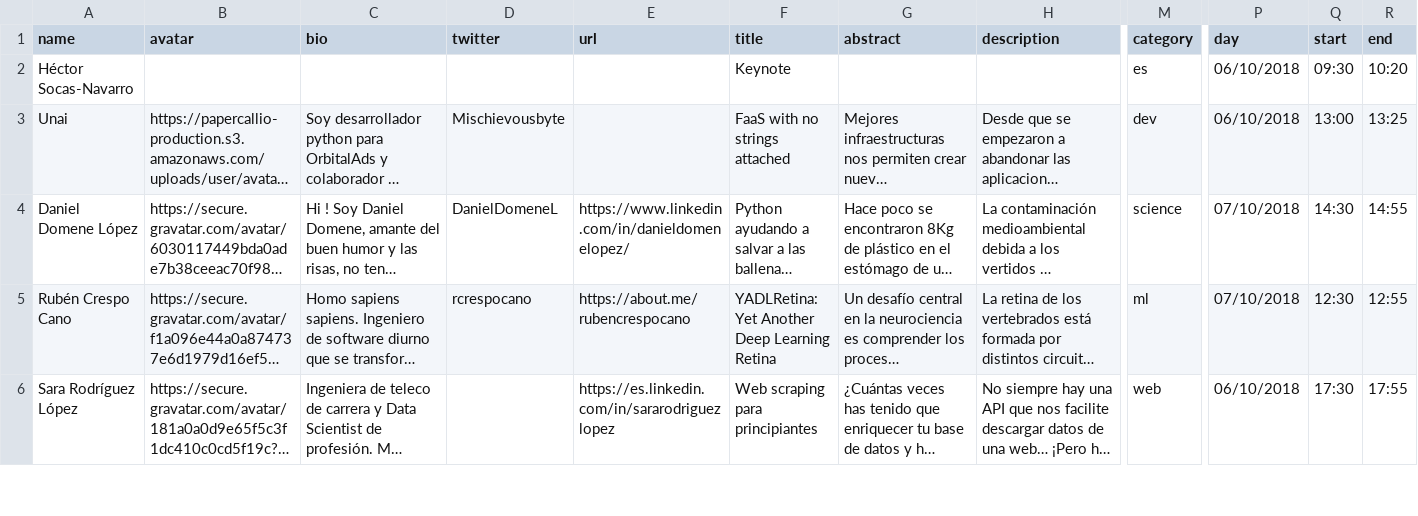
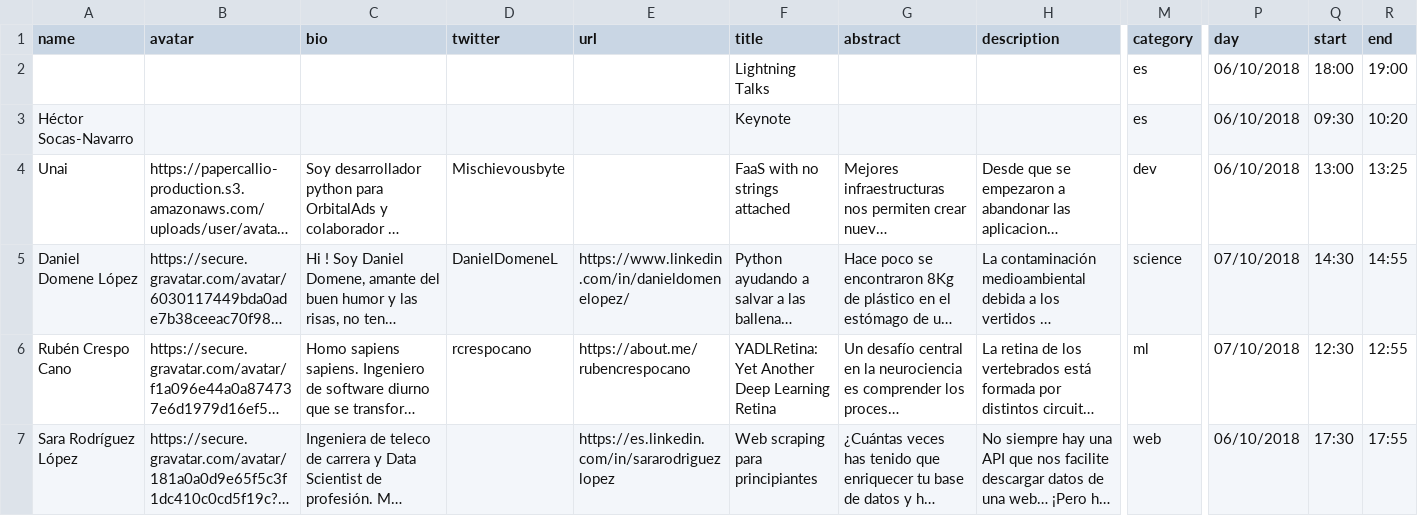
Before and after one commit to python-spain/PyConES-2018, a CSV file: talks.csv, drawn as a sheet; only a part is shown, gaps mark what is left out; long unchanged cells end in …; rows hold the shown columns only; the diff names each change by its address in the sheet, - before the commit and + after, or states it on an @@ line.

Commit message:
Add LT to talks.csv

```diff
--- a/talks.csv
+++ b/talks.csv
+row 2:  |  |  |  |  | Lightning Talks |  |  | es | 06/10/2018 | 18:00 | 19:00
```
